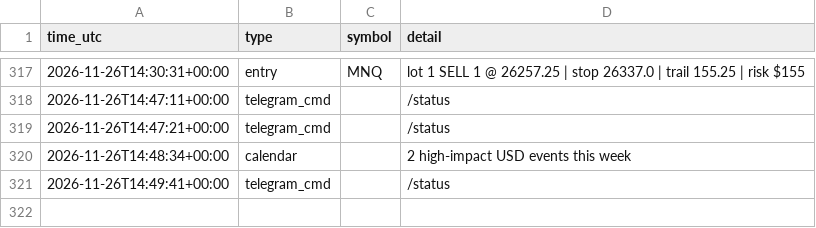
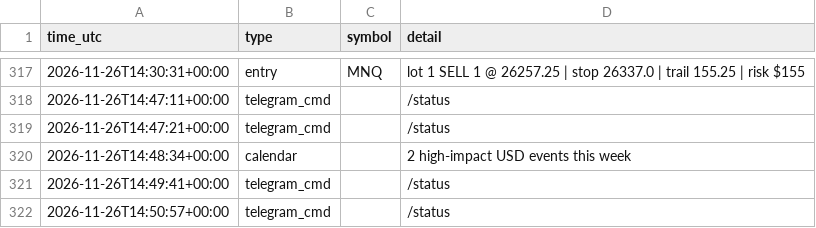
Before and after one commit to ProfDrTan/ibkr-options-income, a CSV file: data/discipline/events.csv, drawn as a sheet; only a part is shown, gaps mark what is left out.

Commit message:
discipline_bot journal update

```diff
--- a/data/discipline/events.csv
+++ b/data/discipline/events.csv
@@ -321 +321,2 @@ time_utc,type,symbol,detail
 2026-11-26T14:49:41+00:00,telegram_cmd,,/status
+2026-11-26T14:50:57+00:00,telegram_cmd,,/status
```
Also changed, not shown: 3 other files.
